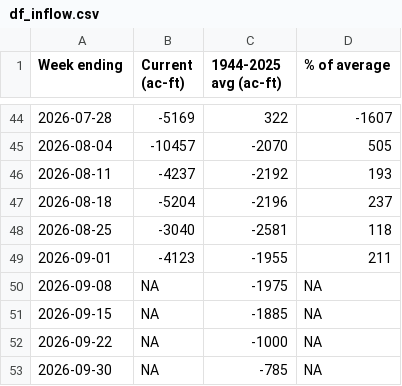
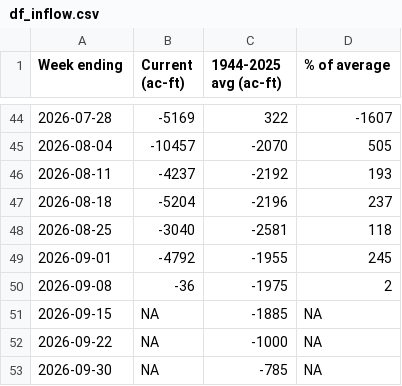
Before and after one commit to TOTA-git/TOTA-Water-Dashboard, a CSV file: data/cache/df_inflow.csv, drawn as a sheet; only a part is shown, gaps mark what is left out.

```diff
--- a/data/cache/df_inflow.csv
+++ b/data/cache/df_inflow.csv
@@ -48,4 +48,4 @@ Week ending,Current (ac-ft),1944-2025 avg (ac-ft),% of average
 2026-08-25,-3040,-2581,118
-2026-09-01,-4123,-1955,211
-2026-09-08,NA,-1975,NA
+2026-09-01,-4792,-1955,245
+2026-09-08,-36,-1975,2
 2026-09-15,NA,-1885,NA
```
Also changed, not shown: data/cache/df_groundwater.csv, data/cache/df_stream_temp.csv, 2 other files.
